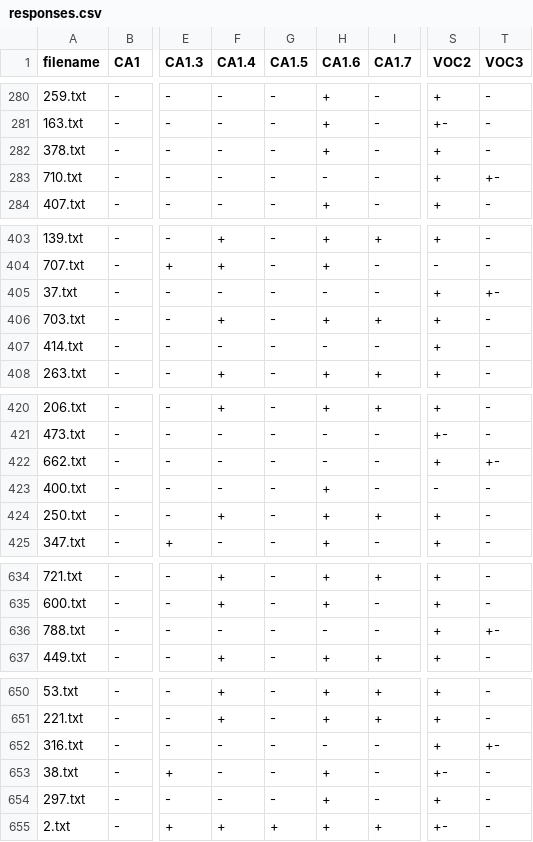
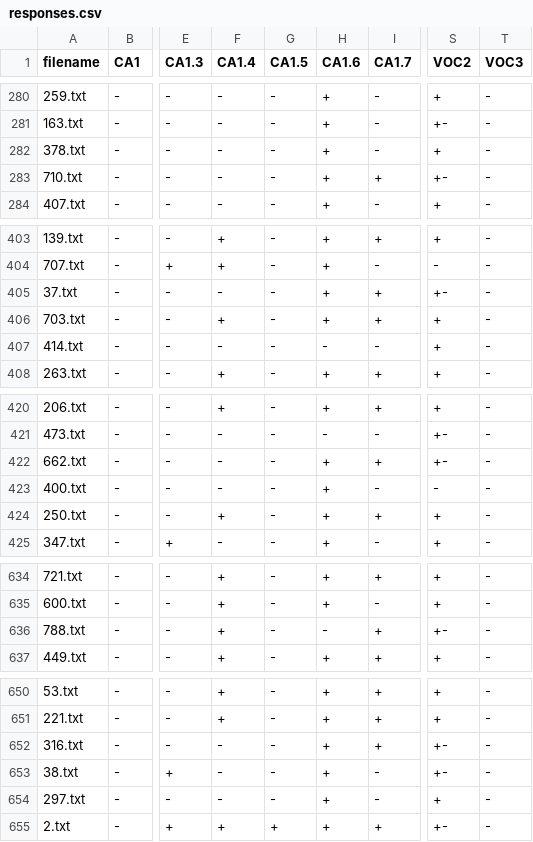
Before and after one commit to Arseso/ProjectManager, a CSV file: src/data/responses.csv, drawn as a sheet; only a part is shown, gaps mark what is left out; the diff covers the shown part only; the diff names each change by its address in the sheet, - before the commit and + after, or states it on an @@ line.

```diff
--- a/src/data/responses.csv
+++ b/src/data/responses.csv
-H283 (CA1.6): -
+H283 (CA1.6): +
-I283 (CA1.7): -
+I283 (CA1.7): +
-S283 (VOC2): +
+S283 (VOC2): +-
-T283 (VOC3): +-
+T283 (VOC3): -
-H405 (CA1.6): -
+H405 (CA1.6): +
-I405 (CA1.7): -
+I405 (CA1.7): +
-S405 (VOC2): +
+S405 (VOC2): +-
-T405 (VOC3): +-
+T405 (VOC3): -
-H422 (CA1.6): -
+H422 (CA1.6): +
-I422 (CA1.7): -
+I422 (CA1.7): +
-S422 (VOC2): +
+S422 (VOC2): +-
-T422 (VOC3): +-
+T422 (VOC3): -
-F636 (CA1.4): -
+F636 (CA1.4): +
-I636 (CA1.7): -
+I636 (CA1.7): +
-S636 (VOC2): +
+S636 (VOC2): +-
-T636 (VOC3): +-
+T636 (VOC3): -
-H652 (CA1.6): -
+H652 (CA1.6): +
-I652 (CA1.7): -
+I652 (CA1.7): +
-S652 (VOC2): +
+S652 (VOC2): +-
-T652 (VOC3): +-
+T652 (VOC3): -
```
Also changed, not shown: 82 edited cells elsewhere in this file, src/data/responses_as_num.csv.
